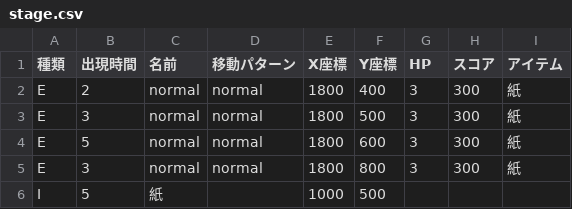
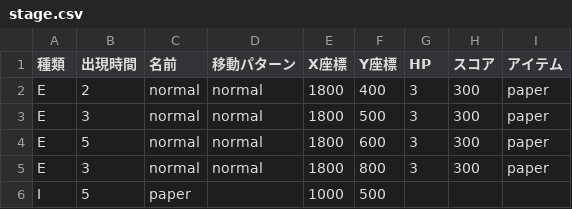
Before and after one commit to OgitaA/Planet_Saver, a CSV file: Planet_Saver/App/data/1/stage.csv, drawn as a sheet.

```diff
--- a/Planet_Saver/App/data/1/stage.csv
+++ b/Planet_Saver/App/data/1/stage.csv
@@ -1,6 +1,6 @@
 種類,出現時間,名前,移動パターン,X座標,Y座標,HP,スコア,アイテム
-E,2,normal,normal,1800,400,3,300,紙
-E,3,normal,normal,1800,500,3,300,紙
-E,5,normal,normal,1800,600,3,300,紙
-E,3,normal,normal,1800,800,3,300,紙
-I,5,紙,,1000,500,,,
+E,2,normal,normal,1800,400,3,300,paper
+E,3,normal,normal,1800,500,3,300,paper
+E,5,normal,normal,1800,600,3,300,paper
+E,3,normal,normal,1800,800,3,300,paper
+I,5,paper,,1000,500,,,
```
Also changed, not shown: 11 other files.
